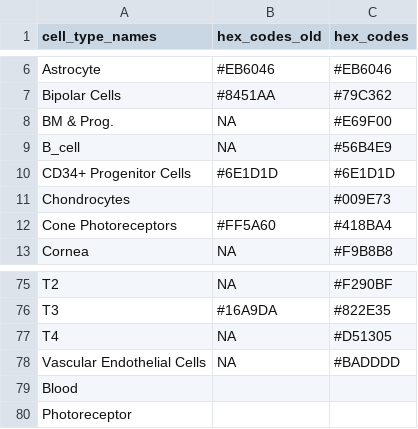
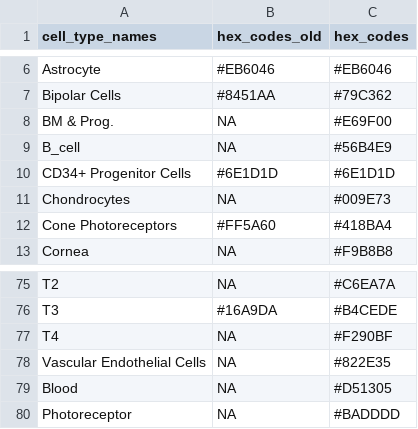
Before and after one commit to stjude-dnb-binfcore/sc-rna-seq-snap-dnb-training, a TSV file: figures/palettes/cell_types_palette.tsv, drawn as a sheet; only a part is shown, gaps mark what is left out; the diff covers the shown part only; the diff names each change by its address in the sheet, - before the commit and + after, or states it on an @@ line.

```diff
--- a/figures/palettes/cell_types_palette.tsv
+++ b/figures/palettes/cell_types_palette.tsv
-B11 (hex_codes_old): (empty)
+B11 (hex_codes_old): NA
-C75 (hex_codes): #F290BF
+C75 (hex_codes): #C6EA7A
-C76 (hex_codes): #822E35
+C76 (hex_codes): #B4CEDE
-C77 (hex_codes): #D51305
+C77 (hex_codes): #F290BF
-C78 (hex_codes): #BADDDD
+C78 (hex_codes): #822E35
-B79:B80 (hex_codes_old): (empty)
+B79:B80 (hex_codes_old): NA
-C79 (hex_codes): (empty)
+C79 (hex_codes): #D51305
-C80 (hex_codes): (empty)
+C80 (hex_codes): #BADDDD
```
Also changed, not shown: 1 added row, 1 removed row and 52 edited cells elsewhere in this file.
